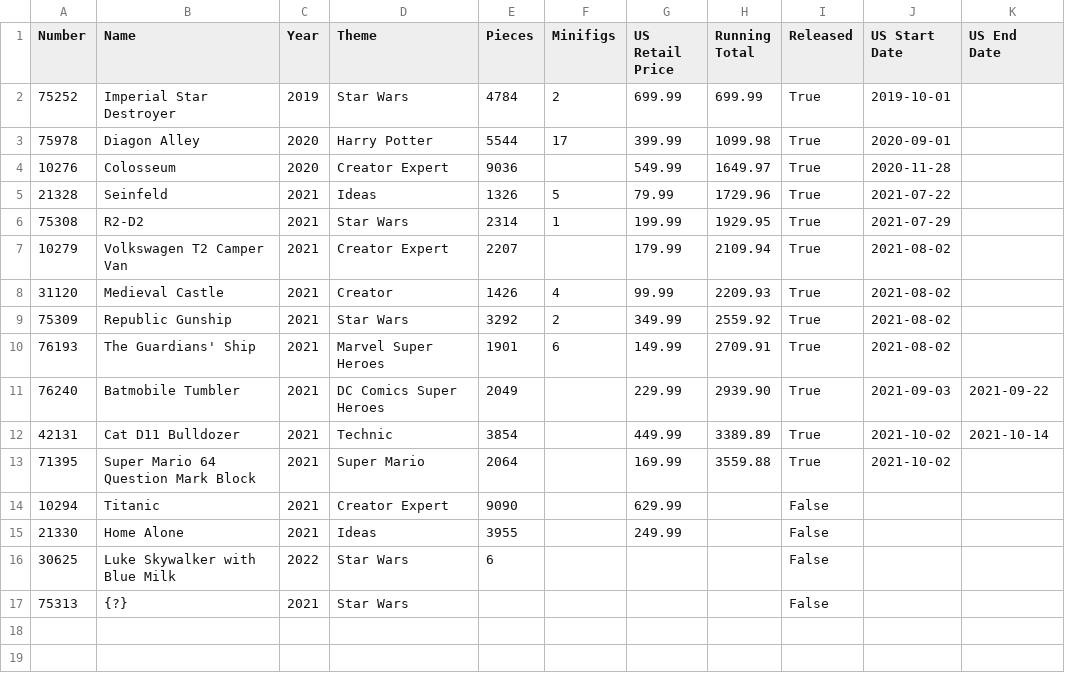
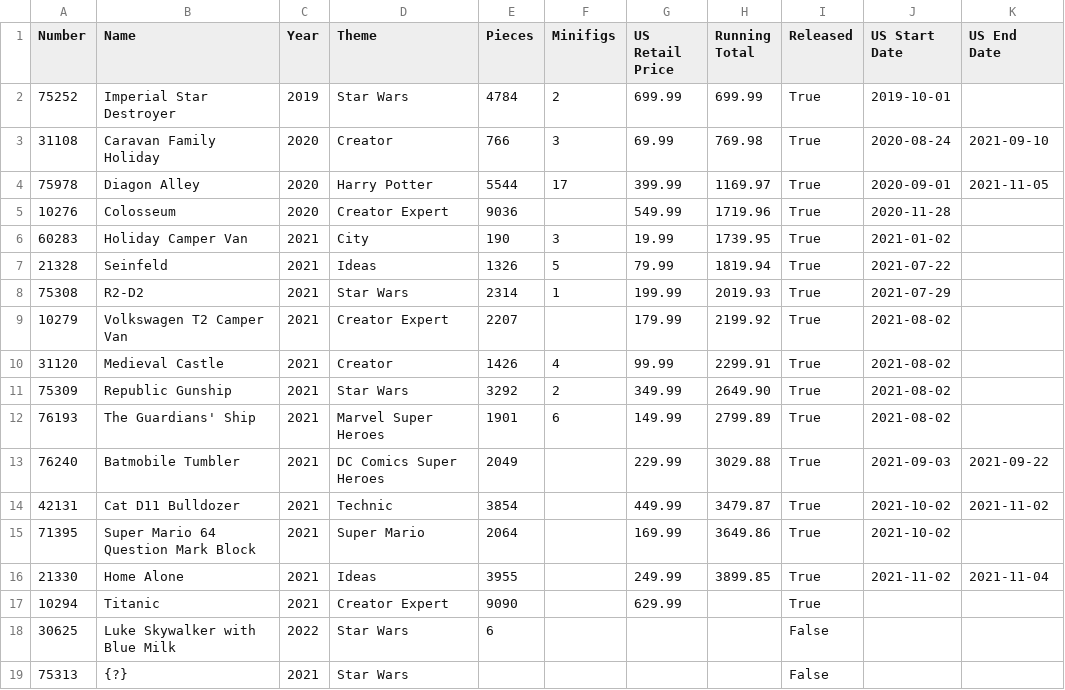
Before and after one commit to schultzy51/brickset, a CSV file: lists/wanted.csv, drawn as a sheet.

```diff
--- a/lists/wanted.csv
+++ b/lists/wanted.csv
@@ -2,15 +2,17 @@ Number,Name,Year,Theme,Pieces,Minifigs,US Retail Price,Running Total,Released,US
 75252,Imperial Star Destroyer,2019,Star Wars,4784,2,699.99,699.99,True,2019-10-01,
-75978,Diagon Alley,2020,Harry Potter,5544,17,399.99,1099.98,True,2020-09-01,
-10276,Colosseum,2020,Creator Expert,9036,,549.99,1649.97,True,2020-11-28,
-21328,Seinfeld,2021,Ideas,1326,5,79.99,1729.96,True,2021-07-22,
-75308,R2-D2,2021,Star Wars,2314,1,199.99,1929.95,True,2021-07-29,
-10279,Volkswagen T2 Camper Van,2021,Creator Expert,2207,,179.99,2109.94,True,2021-08-02,
-31120,Medieval Castle,2021,Creator,1426,4,99.99,2209.93,True,2021-08-02,
-75309,Republic Gunship,2021,Star Wars,3292,2,349.99,2559.92,True,2021-08-02,
-76193,The Guardians' Ship,2021,Marvel Super Heroes,1901,6,149.99,2709.91,True,2021-08-02,
-76240,Batmobile Tumbler,2021,DC Comics Super Heroes,2049,,229.99,2939.90,True,2021-09-03,2021-09-22
-42131,Cat D11 Bulldozer,2021,Technic,3854,,449.99,3389.89,True,2021-10-02,2021-10-14
-71395,Super Mario 64 Question Mark Block,2021,Super Mario,2064,,169.99,3559.88,True,2021-10-02,
-10294,Titanic,2021,Creator Expert,9090,,629.99,,False,,
-21330,Home Alone,2021,Ideas,3955,,249.99,,False,,
+31108,Caravan Family Holiday,2020,Creator,766,3,69.99,769.98,True,2020-08-24,2021-09-10
+75978,Diagon Alley,2020,Harry Potter,5544,17,399.99,1169.97,True,2020-09-01,2021-11-05
+10276,Colosseum,2020,Creator Expert,9036,,549.99,1719.96,True,2020-11-28,
+60283,Holiday Camper Van,2021,City,190,3,19.99,1739.95,True,2021-01-02,
+21328,Seinfeld,2021,Ideas,1326,5,79.99,1819.94,True,2021-07-22,
+75308,R2-D2,2021,Star Wars,2314,1,199.99,2019.93,True,2021-07-29,
+10279,Volkswagen T2 Camper Van,2021,Creator Expert,2207,,179.99,2199.92,True,2021-08-02,
+31120,Medieval Castle,2021,Creator,1426,4,99.99,2299.91,True,2021-08-02,
+75309,Republic Gunship,2021,Star Wars,3292,2,349.99,2649.90,True,2021-08-02,
+76193,The Guardians' Ship,2021,Marvel Super Heroes,1901,6,149.99,2799.89,True,2021-08-02,
+76240,Batmobile Tumbler,2021,DC Comics Super Heroes,2049,,229.99,3029.88,True,2021-09-03,2021-09-22
+42131,Cat D11 Bulldozer,2021,Technic,3854,,449.99,3479.87,True,2021-10-02,2021-11-02
+71395,Super Mario 64 Question Mark Block,2021,Super Mario,2064,,169.99,3649.86,True,2021-10-02,
+21330,Home Alone,2021,Ideas,3955,,249.99,3899.85,True,2021-11-02,2021-11-04
+10294,Titanic,2021,Creator Expert,9090,,629.99,,True,,
 30625,Luke Skywalker with Blue Milk,2022,Star Wars,6,,,,False,,
```
Also changed, not shown: lists/wanted_released.csv, 3 other files.
